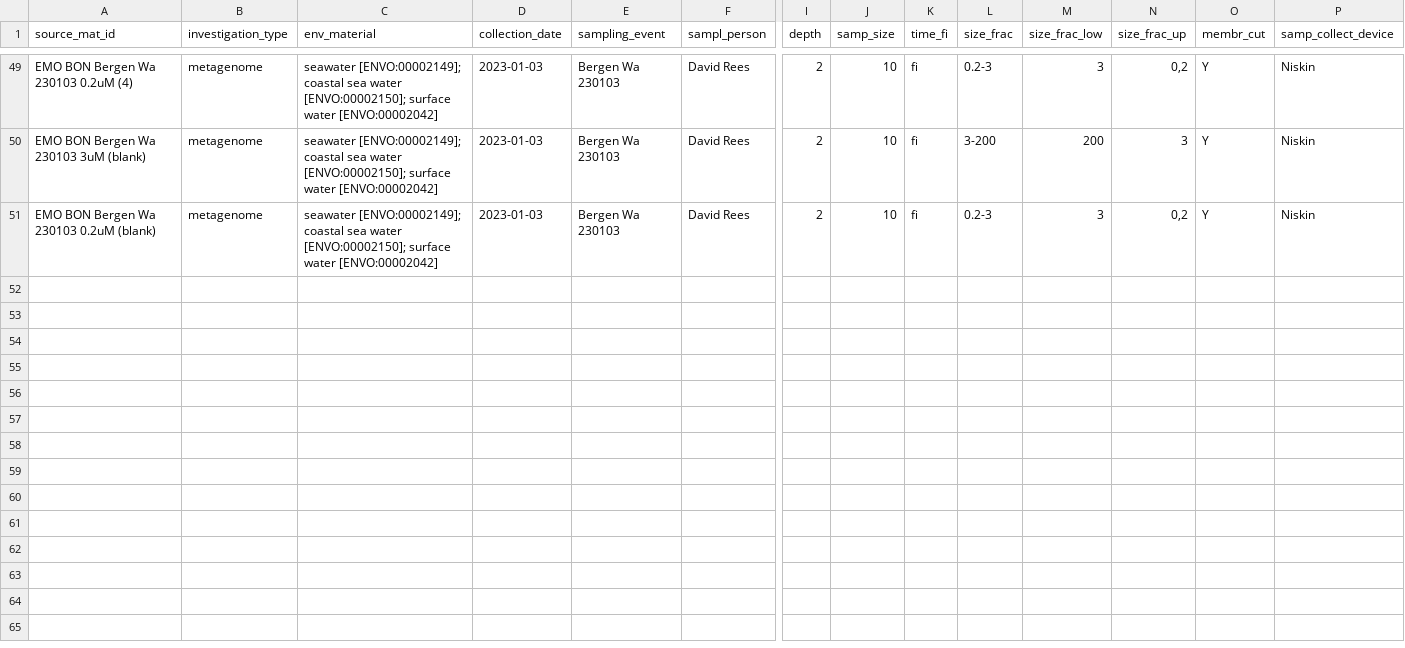
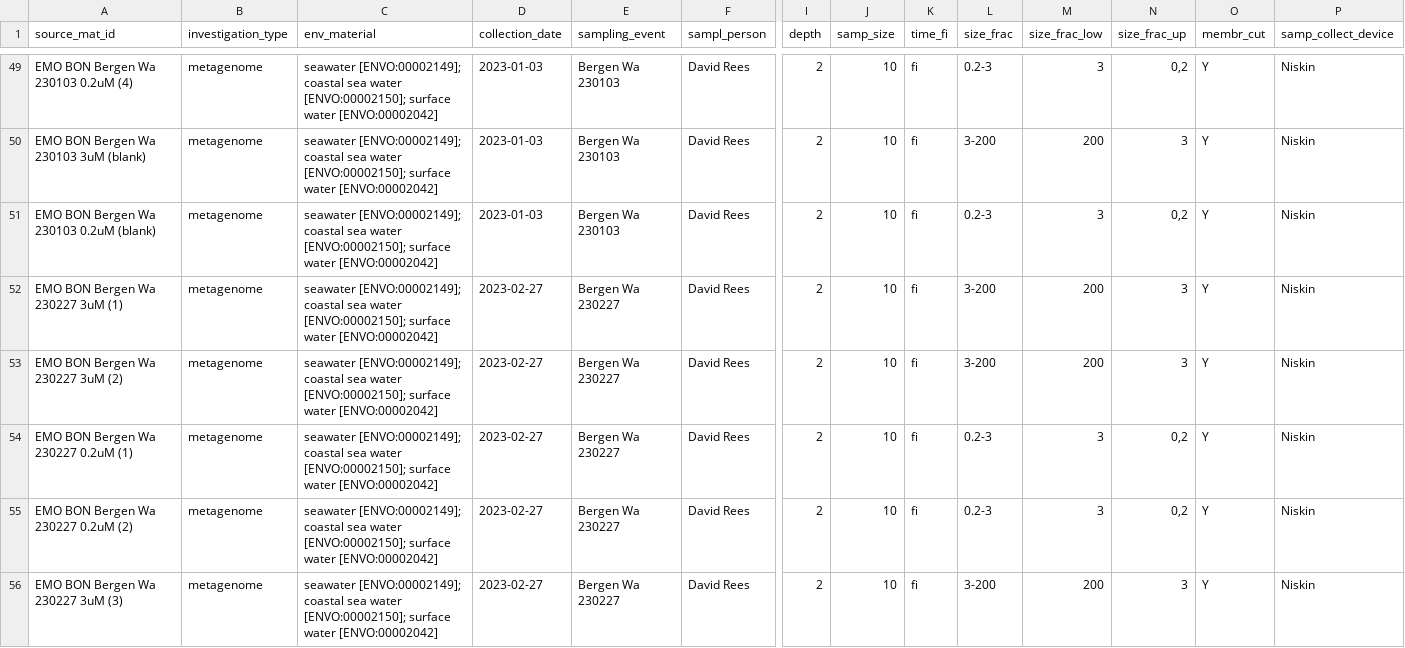
Before and after one commit to emo-bon/observatory-Bergen-data, a CSV file: downloads/gdoc-csv/water_sampling.csv, drawn as a sheet; only a part is shown, gaps mark what is left out; rows hold the shown columns only; the diff covers the shown part only; the diff names each change by its address in the sheet, - before the commit and + after, or states it on an @@ line.

```diff
--- a/downloads/gdoc-csv/water_sampling.csv
+++ b/downloads/gdoc-csv/water_sampling.csv
+row 52: EMO BON Bergen Wa 230227 3uM (1) | metagenome | seawater [ENVO:00002149]; coastal sea water [ENVO:00002150]; surface water [ENVO:00002042] | 2023-02-27 | Bergen Wa 230227 | David Rees | 2 | 10 | fi | 3-200 | 200 | 3 | Y | Niskin
+row 53: EMO BON Bergen Wa 230227 3uM (2) | metagenome | seawater [ENVO:00002149]; coastal sea water [ENVO:00002150]; surface water [ENVO:00002042] | 2023-02-27 | Bergen Wa 230227 | David Rees | 2 | 10 | fi | 3-200 | 200 | 3 | Y | Niskin
+row 54: EMO BON Bergen Wa 230227 0.2uM (1) | metagenome | seawater [ENVO:00002149]; coastal sea water [ENVO:00002150]; surface water [ENVO:00002042] | 2023-02-27 | Bergen Wa 230227 | David Rees | 2 | 10 | fi | 0.2-3 | 3 | 0,2 | Y | Niskin
+row 55: EMO BON Bergen Wa 230227 0.2uM (2) | metagenome | seawater [ENVO:00002149]; coastal sea water [ENVO:00002150]; surface water [ENVO:00002042] | 2023-02-27 | Bergen Wa 230227 | David Rees | 2 | 10 | fi | 0.2-3 | 3 | 0,2 | Y | Niskin
+row 56: EMO BON Bergen Wa 230227 3uM (3) | metagenome | seawater [ENVO:00002149]; coastal sea water [ENVO:00002150]; surface water [ENVO:00002042] | 2023-02-27 | Bergen Wa 230227 | David Rees | 2 | 10 | fi | 3-200 | 200 | 3 | Y | Niskin
```
Also changed, not shown: 5 added rows elsewhere in this file, downloads/gdoc-csv/water_measured.csv.
